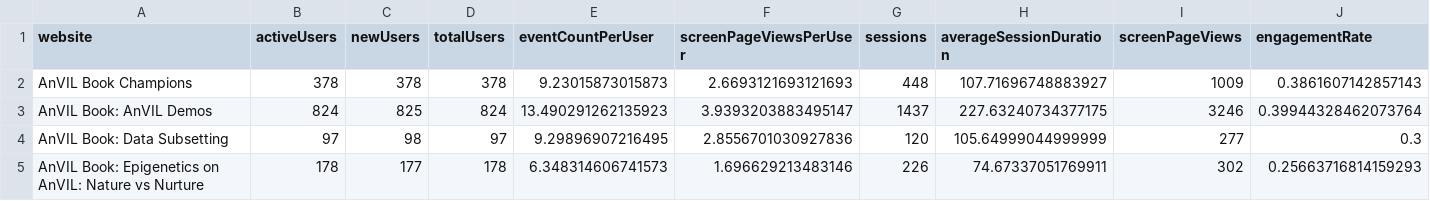
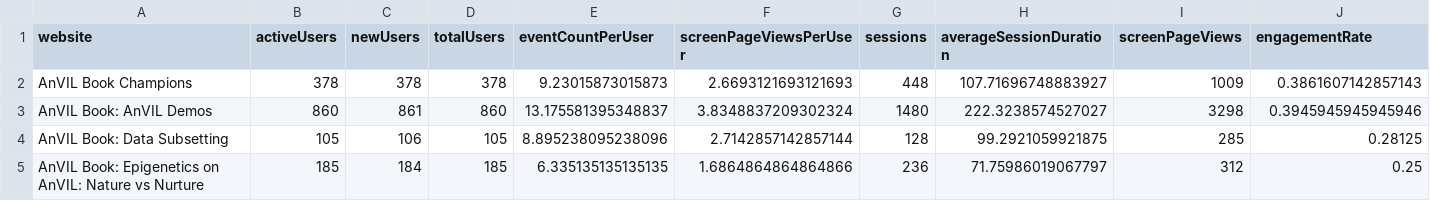
Before and after one commit to fhdsl/AnVIL_Outreach_Metrics, a TSV file: metricminer_data/ga/ga_metrics.tsv, drawn as a sheet; only a part is shown; the diff covers the shown part only.

```diff
--- a/metricminer_data/ga/ga_metrics.tsv
+++ b/metricminer_data/ga/ga_metrics.tsv
@@ -2,4 +2,4 @@ website	activeUsers	newUsers	totalUsers	eventCountPerUser	screenPageViewsPerUser
 AnVIL Book Champions	378	378	378	9.23015873015873	2.6693121693121693	448	107.71696748883927	1009	0.3861607142857143
-AnVIL Book: AnVIL Demos	824	825	824	13.490291262135923	3.9393203883495147	1437	227.63240734377175	3246	0.39944328462073764
-AnVIL Book: Data Subsetting	97	98	97	9.29896907216495	2.8556701030927836	120	105.64999044999999	277	0.3
-AnVIL Book: Epigenetics on AnVIL: Nature vs Nurture	178	177	178	6.348314606741573	1.696629213483146	226	74.67337051769911	302	0.25663716814159293
+AnVIL Book: AnVIL Demos	860	861	860	13.175581395348837	3.8348837209302324	1480	222.3238574527027	3298	0.3945945945945946
+AnVIL Book: Data Subsetting	105	106	105	8.895238095238096	2.7142857142857144	128	99.2921059921875	285	0.28125
+AnVIL Book: Epigenetics on AnVIL: Nature vs Nurture	185	184	185	6.335135135135135	1.6864864864864866	236	71.75986019067797	312	0.25
```
Also changed, not shown: 81 edited cells elsewhere in this file, 1 other file.
